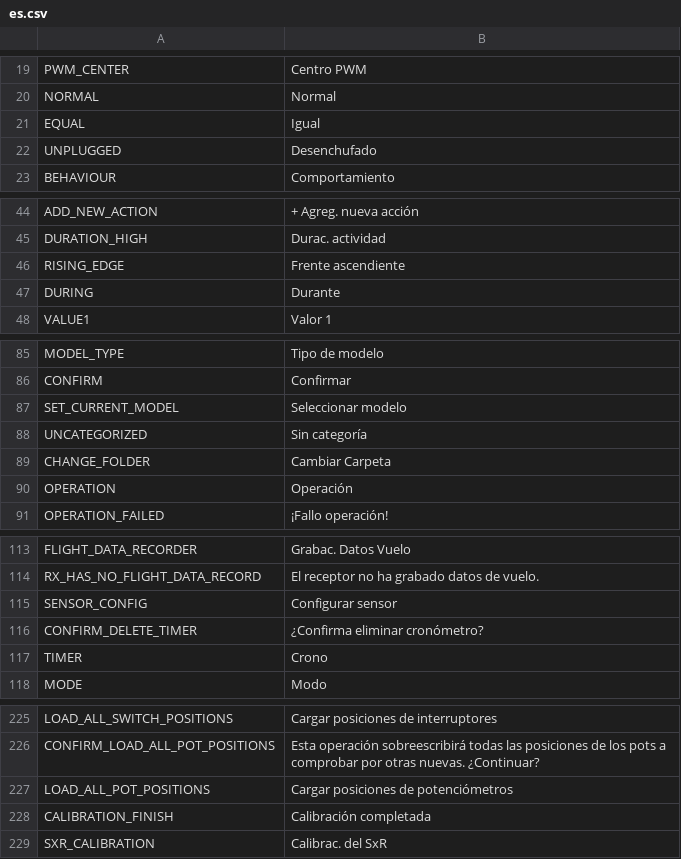
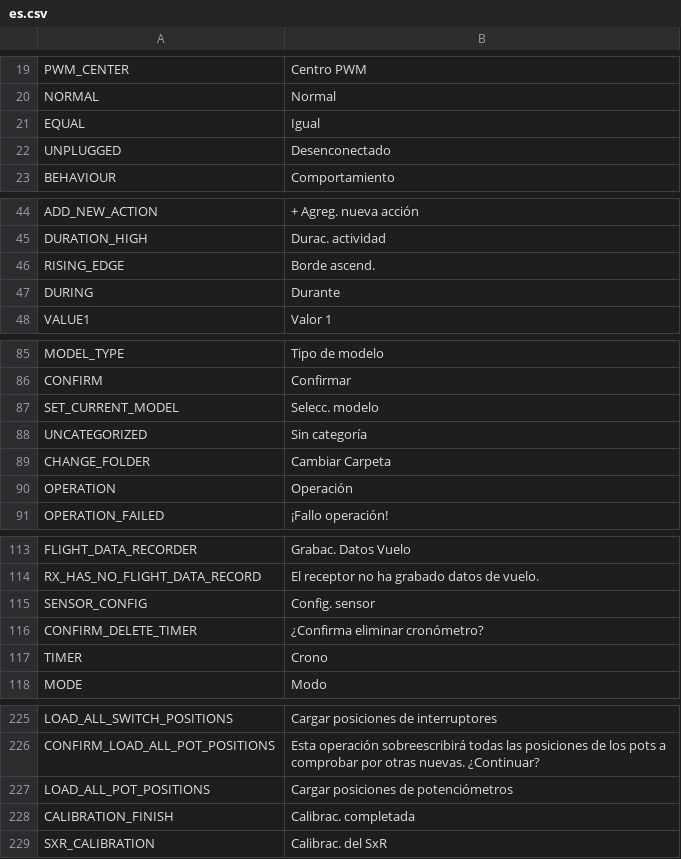
Before and after one commit to FrSkyRC/ETHOS-Feedback-Community, a CSV file: translations/display/es.csv, drawn as a sheet; only a part is shown, gaps mark what is left out; the diff covers the shown part only.

```diff
--- a/translations/display/es.csv
+++ b/translations/display/es.csv
@@ -21,3 +21,3 @@ NORMAL,"Normal"
 EQUAL,"Igual"
-UNPLUGGED,"Desenchufado"
+UNPLUGGED,"Desenconectado"
 BEHAVIOUR,"Comportamiento"
@@ -45,3 +45,3 @@ ADD_NEW_ACTION,"+ Agreg. nueva acción"
 DURATION_HIGH,"Durac. actividad"
-RISING_EDGE,"Frente ascendiente"
+RISING_EDGE,"Borde ascend."
 DURING,"Durante"
@@ -86,3 +86,3 @@ MODEL_TYPE,"Tipo de modelo"
 CONFIRM,"Confirmar"
-SET_CURRENT_MODEL,"Seleccionar modelo"
+SET_CURRENT_MODEL,"Selecc. modelo"
 UNCATEGORIZED,"Sin categoría"
@@ -114,2 +114,2 @@ FLIGHT_DATA_RECORDER,"Grabac. Datos Vuelo"
 RX_HAS_NO_FLIGHT_DATA_RECORD,"El receptor no ha grabado datos de vuelo."
-SENSOR_CONFIG,"Configurar sensor"
+SENSOR_CONFIG,"Config. sensor"
@@ -227,3 +227,3 @@ CONFIRM_LOAD_ALL_POT_POSITIONS,"Esta operación sobreescribirá todas las posici
 LOAD_ALL_POT_POSITIONS,"Cargar posiciones de potenciómetros"
-CALIBRATION_FINISH,"Calibración completada"
+CALIBRATION_FINISH,"Calibrac. completada"
 SXR_CALIBRATION,"Calibrac. del SxR"
```
Also changed, not shown: 18 edited cells elsewhere in this file.
